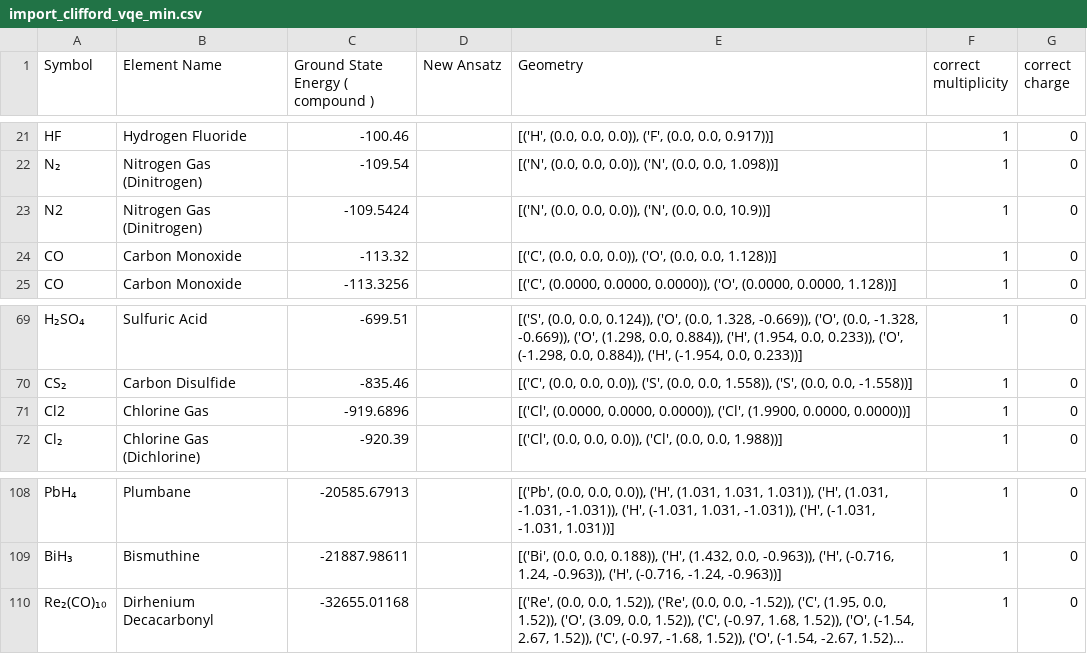
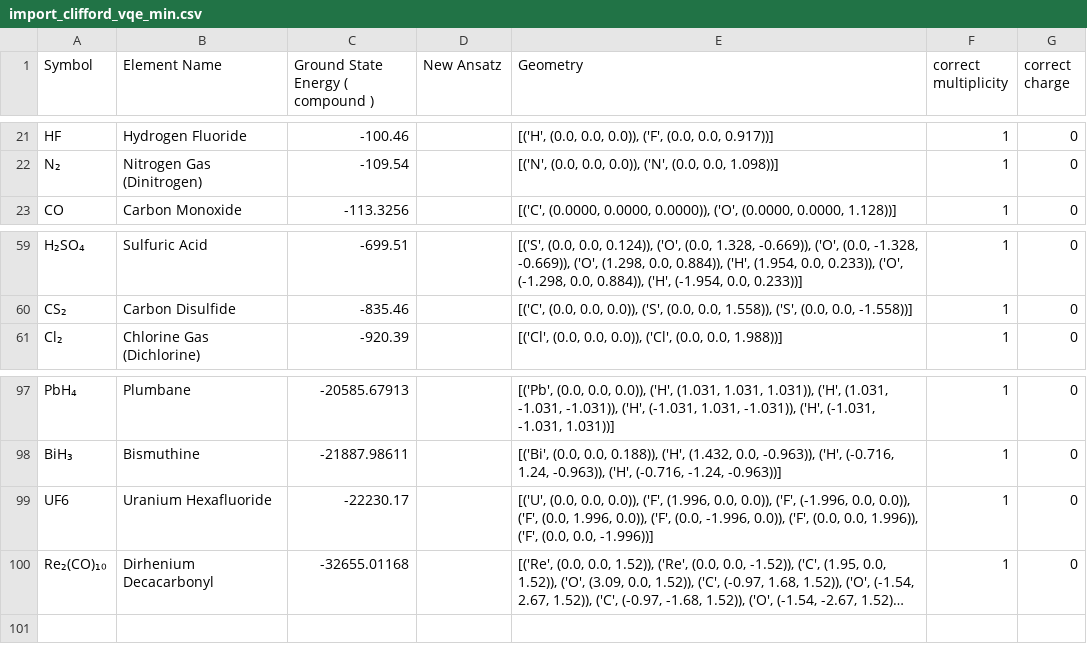
Before and after one commit to twobombs/thereminq-examples, a CSV file: vqe/import_clifford_vqe_min.csv, drawn as a sheet; only a part is shown, gaps mark what is left out; long unchanged cells end in …; removed rows and columns are numbered as before the commit, all else as after; the diff covers the shown part only; the diff names each change by its address in the sheet, - before the commit and + after, or states it on an @@ line.

```diff
--- a/vqe/import_clifford_vqe_min.csv
+++ b/vqe/import_clifford_vqe_min.csv
-row 23: N2 | Nitrogen Gas (Dinitrogen) | -109.5424 |  | [('N', (0.0, 0.0, 0.0)), ('N', (0.0, 0.0, 10.9))] | 1 | 0
-row 24: CO | Carbon Monoxide | -113.32 |  | [('C', (0.0, 0.0, 0.0)), ('O', (0.0, 0.0, 1.128))] | 1 | 0
-row 71: Cl2 | Chlorine Gas | -919.6896 |  | [('Cl', (0.0000, 0.0000, 0.0000)), ('Cl', (1.9900, 0.0000, 0.0000))] | 1 | 0
+row 99: UF6 | Uranium Hexafluoride | -22230.17 |  | [('U', (0.0, 0.0, 0.0)), ('F', (1.996, 0.0, 0.0)), ('F', (-1.996, 0.0, 0.0)), ('F', (0.0, 1.996, 0.0)), ('F', (0.0, -1.996, 0.0)), ('F', (0.0, 0.0, 1.996)), ('F', (0.0, 0.0, -1.996))] | 1 | 0
```
Also changed, not shown: 8 removed rows elsewhere in this file.
